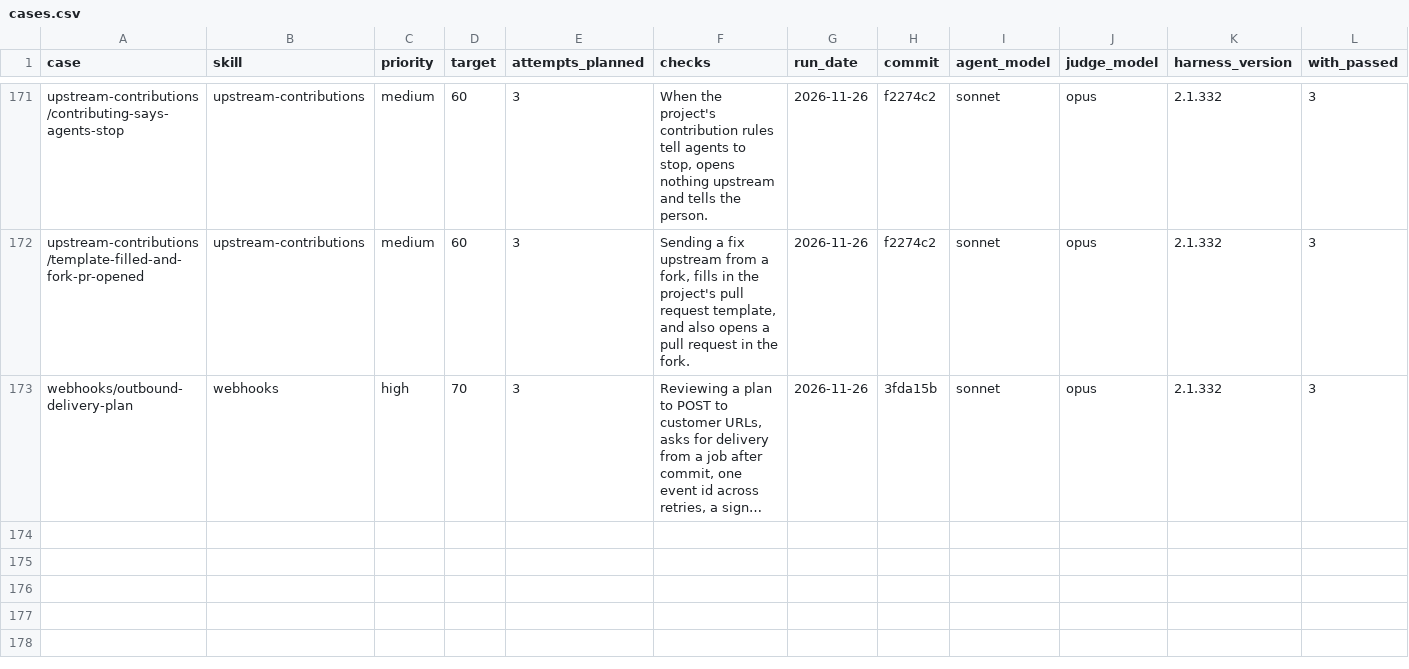
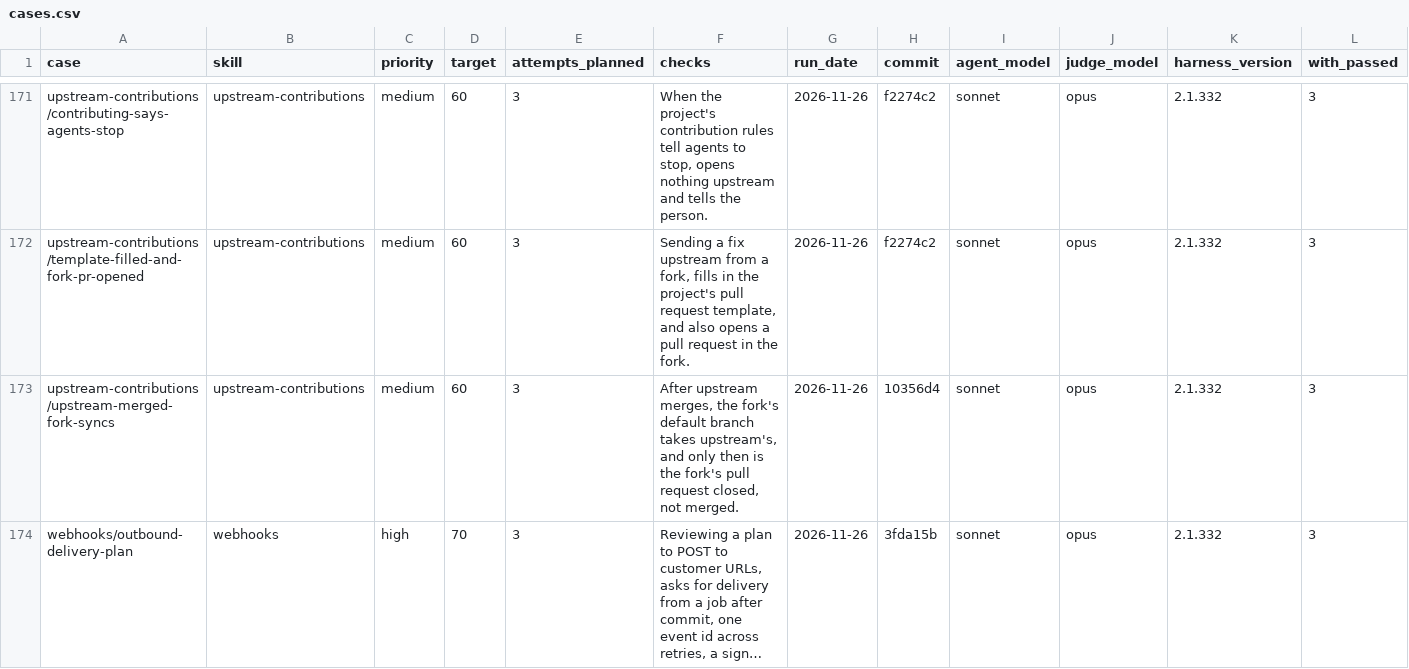
Before and after one commit to jonathanong/harness-plugins, a CSV file: evals/cases.csv, drawn as a sheet; only a part is shown, gaps mark what is left out; long unchanged cells end in …; rows hold the shown columns only; the diff names each change by its address in the sheet, - before the commit and + after, or states it on an @@ line.

```diff
--- a/evals/cases.csv
+++ b/evals/cases.csv
+row 173: upstream-contributions/upstream-merged-fork-syncs | upstream-contributions | medium | 60 | 3 | After upstream merges, the fork's default branch takes upstream's, and only then is the fork's pull request closed, not merged. | 2026-11-26 | 10356d4 | sonnet | opus | 2.1.332 | 3
```
Also changed, not shown: 8 other files.
